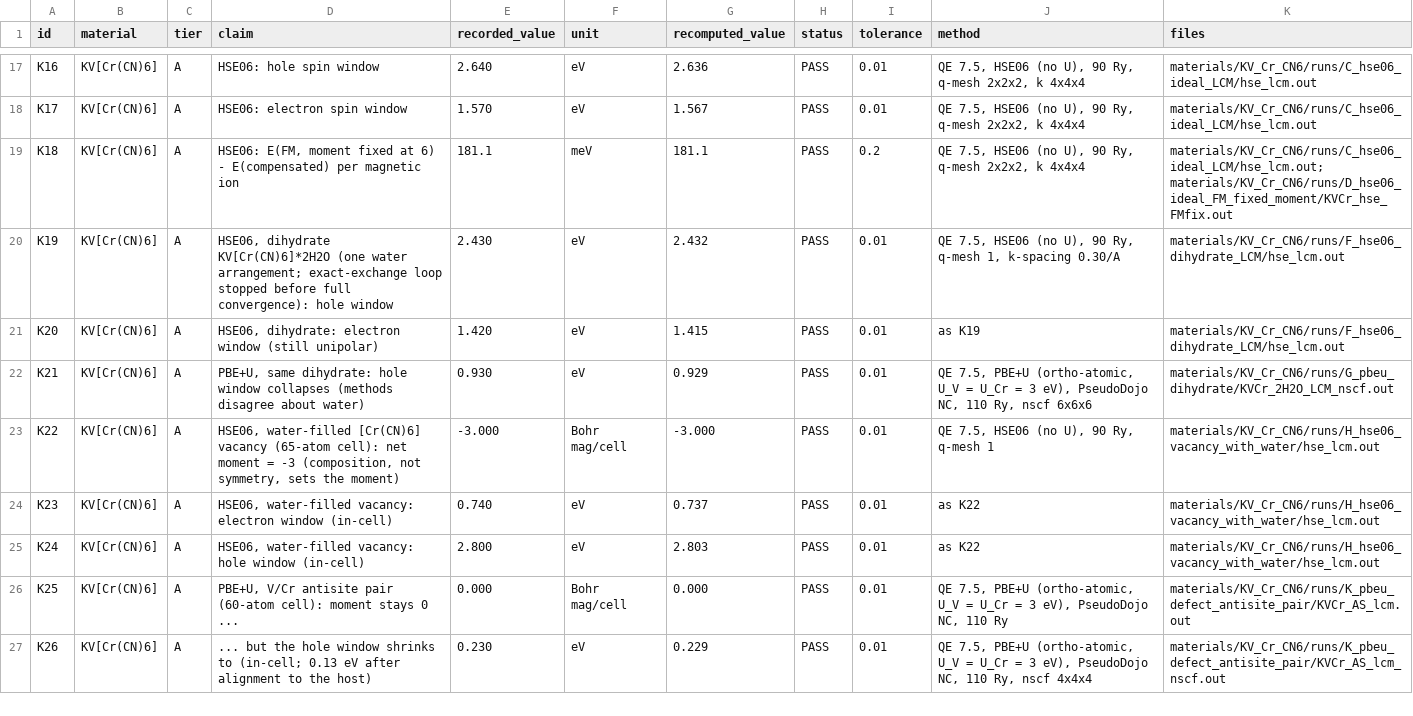
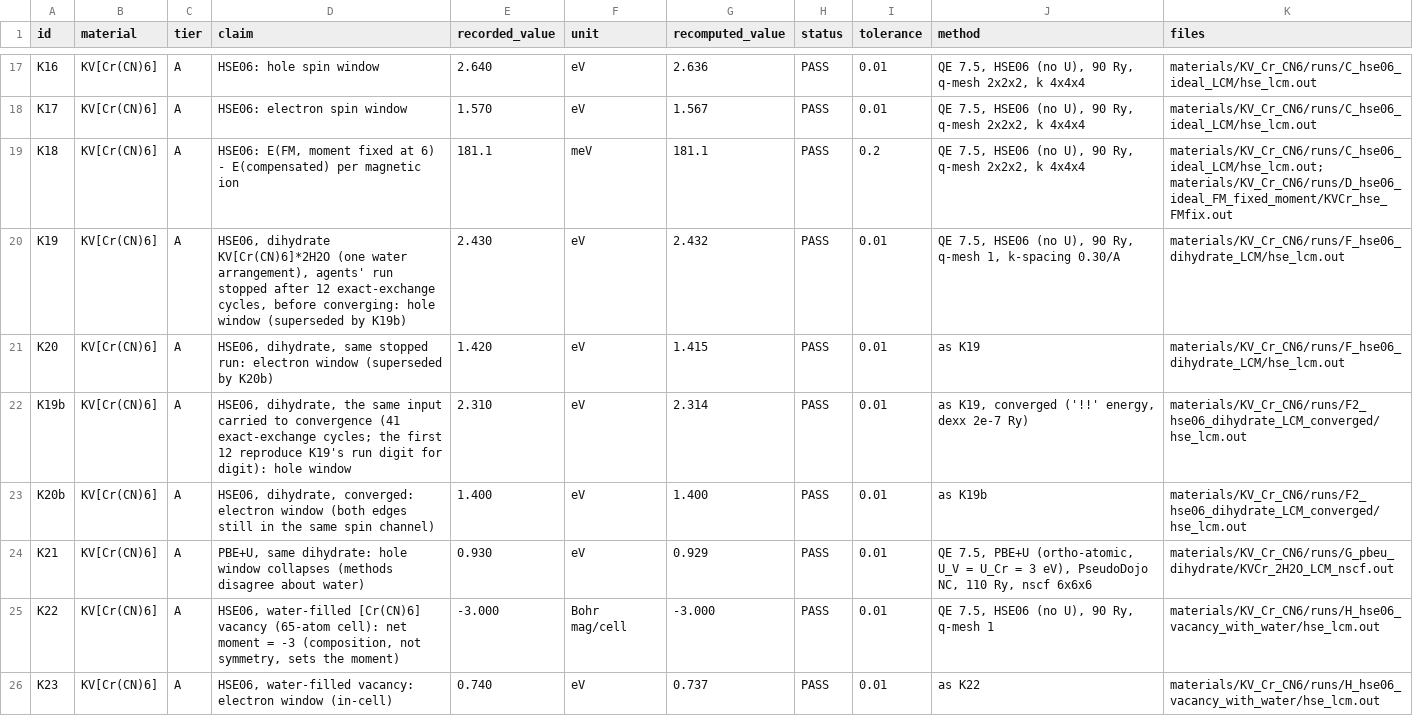
Before and after one commit to spicylemonade/compensated-magnet-ledger, a CSV file: ledger/claims.csv, drawn as a sheet; only a part is shown, gaps mark what is left out; the shorter side is filled out with more unchanged rows.

```diff
--- a/ledger/claims.csv
+++ b/ledger/claims.csv
@@ -19,4 +19,6 @@ K17,KV[Cr(CN)6],A,HSE06: electron spin window,1.570,eV,1.567,PASS,0.01,"QE 7.5,
 K18,KV[Cr(CN)6],A,"HSE06: E(FM, moment fixed at 6) - E(compensated) per magnetic ion",181.1,meV,181.1,PASS,0.2,"QE 7.5, HSE06 (no U), 90 Ry, q-mesh 2x2x2, k 4x4x4",materials/KV_Cr_CN6/runs/C_hse06_ideal_LCM/hse_lcm.out; materials/KV_Cr_CN6/runs/D_hse06_ideal_FM_fixed_moment/KVCr_hse_FMfix.out
-K19,KV[Cr(CN)6],A,"HSE06, dihydrate KV[Cr(CN)6]*2H2O (one water arrangement; exact-exchange loop stopped before full convergence): hole window",2.430,eV,2.432,PASS,0.01,"QE 7.5, HSE06 (no U), 90 Ry, q-mesh 1, k-spacing 0.30/A",materials/KV_Cr_CN6/runs/F_hse06_dihydrate_LCM/hse_lcm.out
-K20,KV[Cr(CN)6],A,"HSE06, dihydrate: electron window (still unipolar)",1.420,eV,1.415,PASS,0.01,as K19,materials/KV_Cr_CN6/runs/F_hse06_dihydrate_LCM/hse_lcm.out
+K19,KV[Cr(CN)6],A,"HSE06, dihydrate KV[Cr(CN)6]*2H2O (one water arrangement), agents' run stopped after 12 exact-exchange cycles, before converging: hole window (superseded by K19b)",2.430,eV,2.432,PASS,0.01,"QE 7.5, HSE06 (no U), 90 Ry, q-mesh 1, k-spacing 0.30/A",materials/KV_Cr_CN6/runs/F_hse06_dihydrate_LCM/hse_lcm.out
+K20,KV[Cr(CN)6],A,"HSE06, dihydrate, same stopped run: electron window (superseded by K20b)",1.420,eV,1.415,PASS,0.01,as K19,materials/KV_Cr_CN6/runs/F_hse06_dihydrate_LCM/hse_lcm.out
+K19b,KV[Cr(CN)6],A,"HSE06, dihydrate, the same input carried to convergence (41 exact-exchange cycles; the first 12 reproduce K19's run digit for digit): hole window",2.310,eV,2.314,PASS,0.01,"as K19, converged ('!!' energy, dexx 2e-7 Ry)",materials/KV_Cr_CN6/runs/F2_hse06_dihydrate_LCM_converged/hse_lcm.out
+K20b,KV[Cr(CN)6],A,"HSE06, dihydrate, converged: electron window (both edges still in the same spin channel)",1.400,eV,1.400,PASS,0.01,as K19b,materials/KV_Cr_CN6/runs/F2_hse06_dihydrate_LCM_converged/hse_lcm.out
 K21,KV[Cr(CN)6],A,"PBE+U, same dihydrate: hole window collapses (methods disagree about water)",0.930,eV,0.929,PASS,0.01,"QE 7.5, PBE+U (ortho-atomic, U_V = U_Cr = 3 eV), PseudoDojo NC, 110 Ry, nscf 6x6x6",materials/KV_Cr_CN6/runs/G_pbeu_dihydrate/KVCr_2H2O_LCM_nscf.out
```
Also changed, not shown: ledger/runs.csv, 12 other files.
